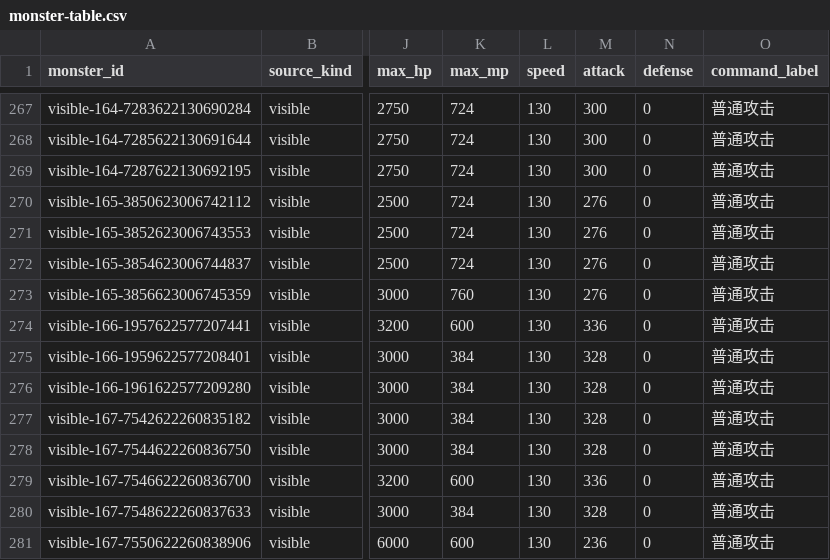
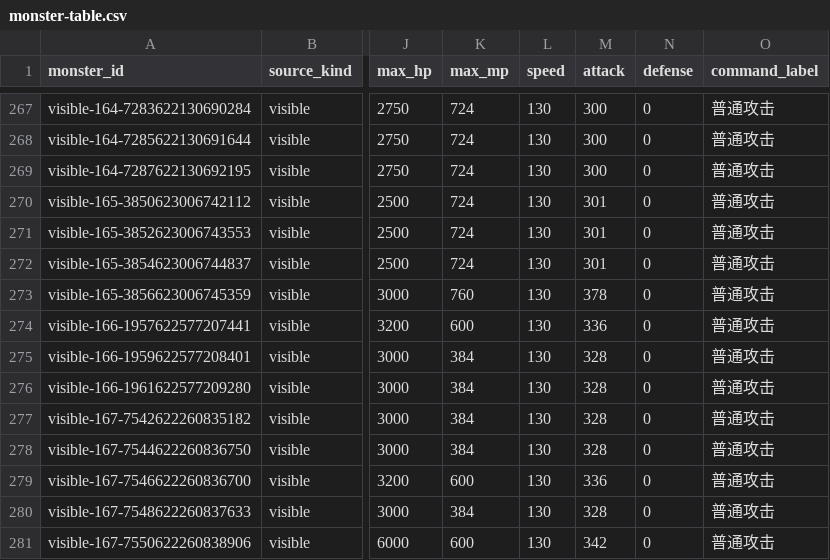
Before and after one commit to aiyouxiAAA/ai-server, a CSV file: internal/classicdata/source/monster-table.csv, drawn as a sheet; only a part is shown, gaps mark what is left out; the diff names each change by its address in the sheet, - before the commit and + after, or states it on an @@ line.

```diff
--- a/internal/classicdata/source/monster-table.csv
+++ b/internal/classicdata/source/monster-table.csv
-M270:M272 (attack): 276
+M270:M272 (attack): 301
-M273 (attack): 276
+M273 (attack): 378
-M281 (attack): 236
+M281 (attack): 342
```
Also changed, not shown: internal/battle/config/classic-visible-monster.csv, internal/classicdata/source/monster-skill-table.csv, 4 other files.
